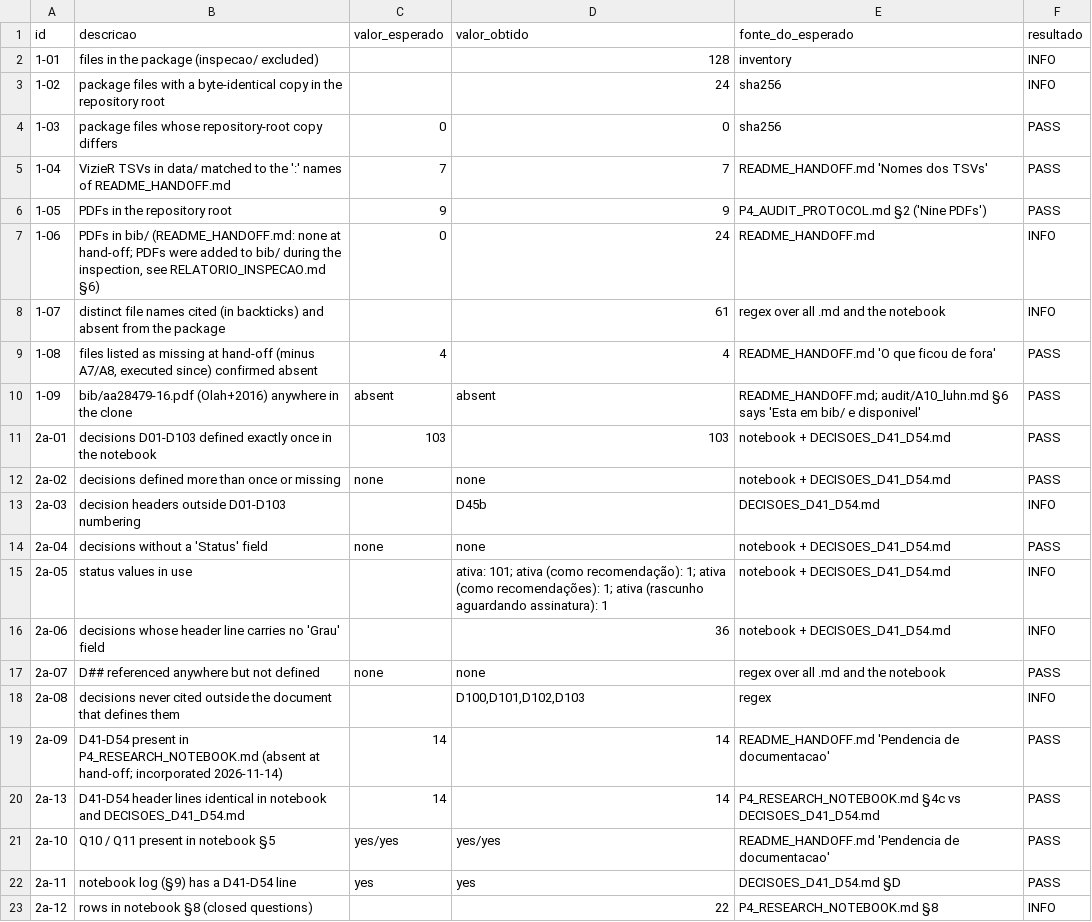
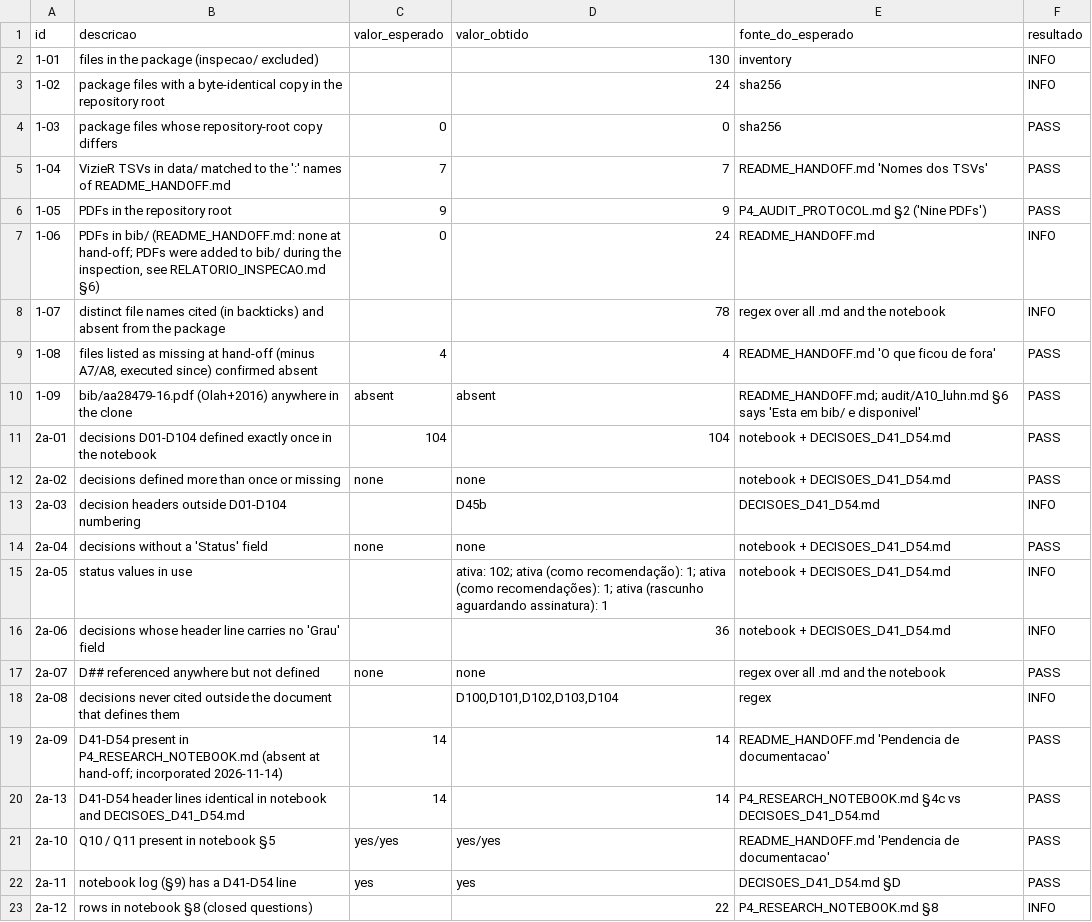
Before and after one commit to gpefitura-web/P4, a CSV file: P4/inspecao/checks.csv, drawn as a sheet; only a part is shown.

```diff
--- a/P4/inspecao/checks.csv
+++ b/P4/inspecao/checks.csv
@@ -1,3 +1,3 @@
 id,descricao,valor_esperado,valor_obtido,fonte_do_esperado,resultado
-1-01,files in the package (inspecao/ excluded),,128,inventory,INFO
+1-01,files in the package (inspecao/ excluded),,130,inventory,INFO
 1-02,package files with a byte-identical copy in the repository root,,24,sha256,INFO
@@ -7,13 +7,13 @@ id,descricao,valor_esperado,valor_obtido,fonte_do_esperado,resultado
 1-06,"PDFs in bib/ (README_HANDOFF.md: none at hand-off; PDFs were added to bib/ during the inspection, see RELATORIO_INSPECAO.md §6)",0,24,README_HANDOFF.md,INFO
-1-07,distinct file names cited (in backticks) and absent from the package,,61,regex over all .md and the notebook,INFO
+1-07,distinct file names cited (in backticks) and absent from the package,,78,regex over all .md and the notebook,INFO
 1-08,"files listed as missing at hand-off (minus A7/A8, executed since) confirmed absent",4,4,README_HANDOFF.md 'O que ficou de fora',PASS
 1-09,bib/aa28479-16.pdf (Olah+2016) anywhere in the clone,absent,absent,README_HANDOFF.md; audit/A10_luhn.md §6 says 'Esta em bib/ e disponivel',PASS
-2a-01,decisions D01-D103 defined exactly once in the notebook,103,103,notebook + DECISOES_D41_D54.md,PASS
+2a-01,decisions D01-D104 defined exactly once in the notebook,104,104,notebook + DECISOES_D41_D54.md,PASS
 2a-02,decisions defined more than once or missing,none,none,notebook + DECISOES_D41_D54.md,PASS
-2a-03,decision headers outside D01-D103 numbering,,D45b,DECISOES_D41_D54.md,INFO
+2a-03,decision headers outside D01-D104 numbering,,D45b,DECISOES_D41_D54.md,INFO
 2a-04,decisions without a 'Status' field,none,none,notebook + DECISOES_D41_D54.md,PASS
-2a-05,status values in use,,ativa: 101; ativa (como recomendação): 1; ativa (como recomendações): 1; ativa (rascunho aguardando assinatura): 1,notebook + DECISOES_D41_D54.md,INFO
+2a-05,status values in use,,ativa: 102; ativa (como recomendação): 1; ativa (como recomendações): 1; ativa (rascunho aguardando assinatura): 1,notebook + DECISOES_D41_D54.md,INFO
 2a-06,decisions whose header line carries no 'Grau' field,,36,notebook + DECISOES_D41_D54.md,INFO
 2a-07,D## referenced anywhere but not defined,none,none,regex over all .md and the notebook,PASS
-2a-08,decisions never cited outside the document that defines them,,"D100,D101,D102,D103",regex,INFO
+2a-08,decisions never cited outside the document that defines them,,"D100,D101,D102,D103,D104",regex,INFO
 2a-09,D41-D54 present in P4_RESEARCH_NOTEBOOK.md (absent at hand-off; incorporated 2026-11-14),14,14,README_HANDOFF.md 'Pendencia de documentacao',PASS
```
Also changed, not shown: 8 other files.
